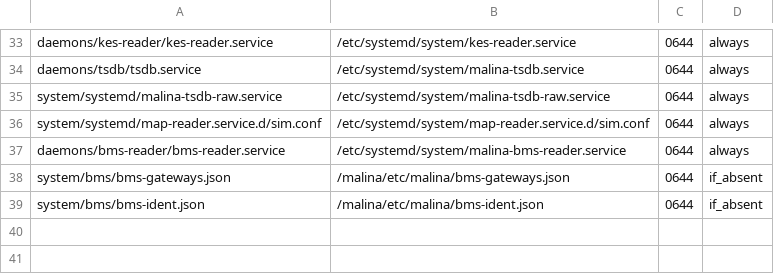
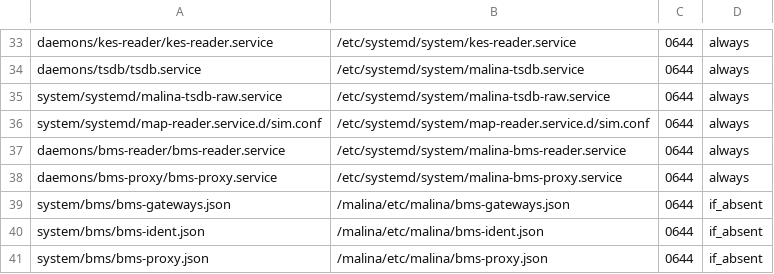
Before and after one commit to galiy/malina-26, a TSV file: deploy/manifest.tsv, drawn as a sheet; only a part is shown, gaps mark what is left out.

Commit message:
Малина-26: bms-proxy — новый демон-мост телеметрии BMS инвертору (COM-порт + скрытая UDP-опция udp_listen, SEPLOS/PACE 0x42, addr_mode 0-15/1-16, логи по уровням debug/info/warn/error с настройкой log_level и reload без рестарта, graceful shutdown); интеграция в веб (рамка настроек БМС-Прокси, i18n 8 языков) и деплой (deploy.sh bmsr/bmsp, manifest, stage2/4, restore); bms-reader — при чужом трафике порт освобождается (fd не удерживается); transport — добавлена скорость 2400; фикс: INFO PACE-кадров в верхнем hex (инвертор требовал); docs/manuals обновлены

```diff
--- a/deploy/manifest.tsv
+++ b/deploy/manifest.tsv
@@ -37,3 +37,5 @@ system/systemd/map-reader.service.d/sim.conf	/etc/systemd/system/map-reader.serv
 daemons/bms-reader/bms-reader.service	/etc/systemd/system/malina-bms-reader.service	0644	always
+daemons/bms-proxy/bms-proxy.service	/etc/systemd/system/malina-bms-proxy.service	0644	always
 system/bms/bms-gateways.json	/malina/etc/malina/bms-gateways.json	0644	if_absent
 system/bms/bms-ident.json	/malina/etc/malina/bms-ident.json	0644	if_absent
+system/bms/bms-proxy.json	/malina/etc/malina/bms-proxy.json	0644	if_absent
```
Also changed, not shown: 38 other files.
